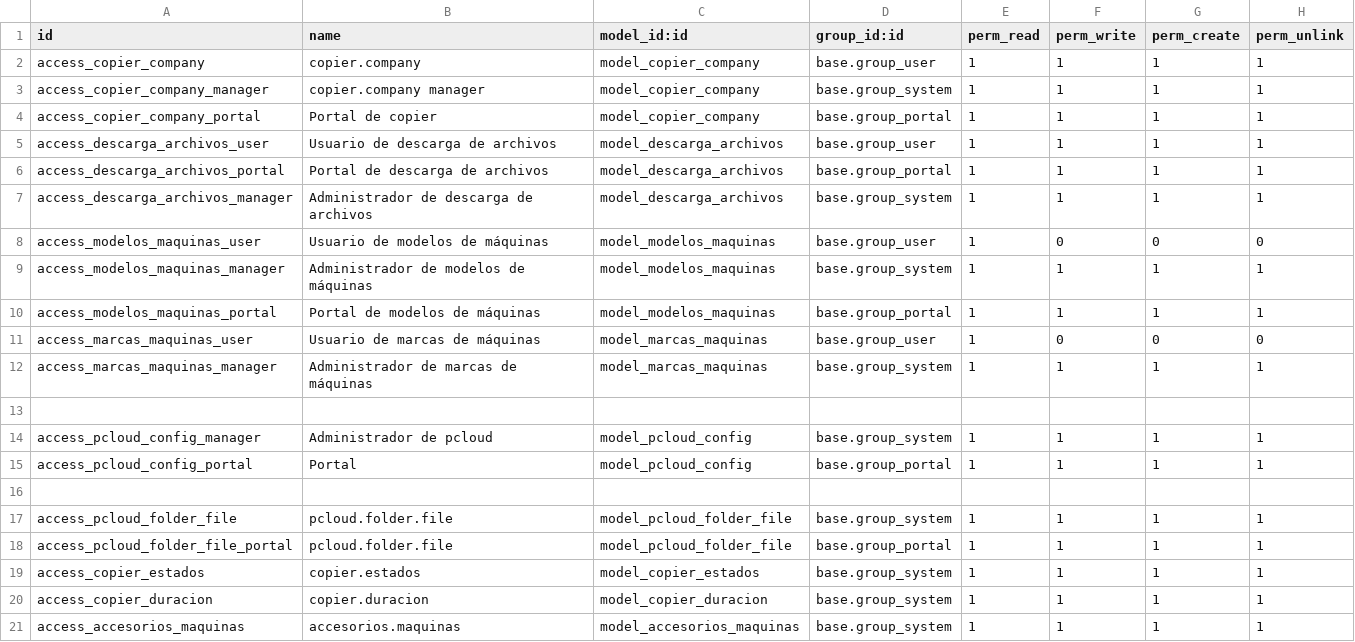
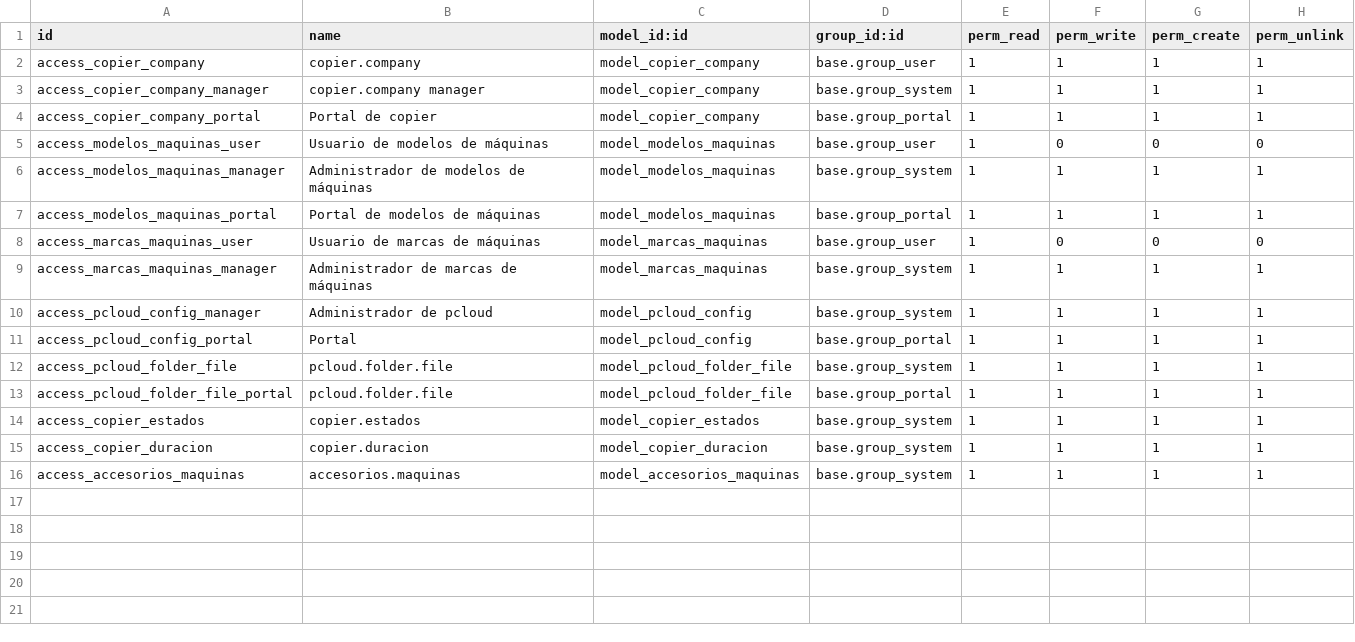
Before and after one commit to isidrovera/copier_company, a CSV file: security/ir.model.access.csv, drawn as a sheet; the diff names each change by its address in the sheet, - before the commit and + after, or states it on an @@ line.

```diff
--- a/security/ir.model.access.csv
+++ b/security/ir.model.access.csv
-row 5: access_descarga_archivos_user | Usuario de descarga de archivos | model_descarga_archivos | base.group_user | 1 | 1 | 1 | 1
-row 6: access_descarga_archivos_portal | Portal de descarga de archivos | model_descarga_archivos | base.group_portal | 1 | 1 | 1 | 1
-row 7: access_descarga_archivos_manager | Administrador de descarga de archivos | model_descarga_archivos | base.group_system | 1 | 1 | 1 | 1
-row 13: (empty)
-row 16: (empty)
```
Also changed, not shown: 8 other files.
